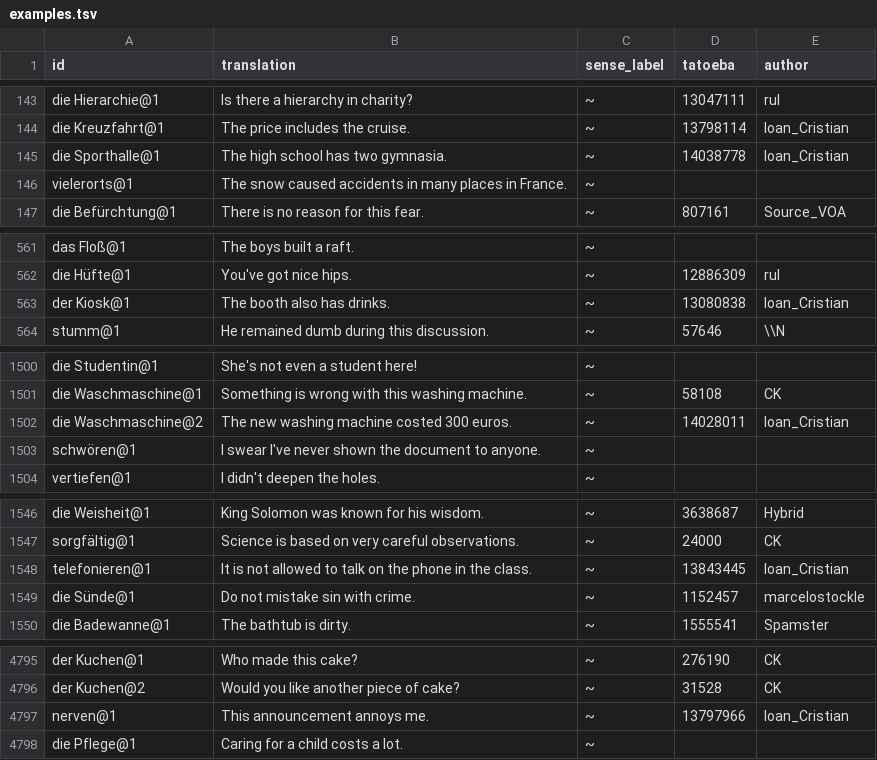
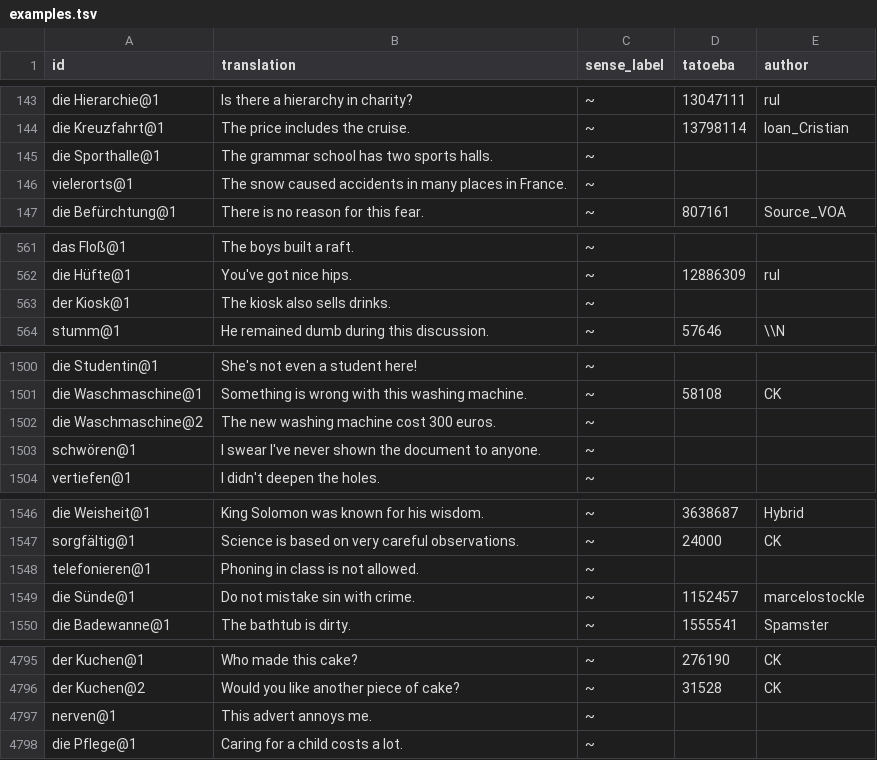
Before and after one commit to memolex-app/wortschatz, a TSV file: data/de-en/examples.tsv, drawn as a sheet; only a part is shown, gaps mark what is left out; the diff covers the shown part only.

```diff
--- a/data/de-en/examples.tsv
+++ b/data/de-en/examples.tsv
@@ -144,3 +144,3 @@ die Hierarchie@1	Is there a hierarchy in charity?	~	13047111	rul
 die Kreuzfahrt@1	The price includes the cruise.	~	13798114	Ioan_Cristian
-die Sporthalle@1	The high school has two gymnasia.	~	14038778	Ioan_Cristian
+die Sporthalle@1	The grammar school has two sports halls.	~		
 vielerorts@1	The snow caused accidents in many places in France.	~		
@@ -562,3 +562,3 @@ das Floß@1	The boys built a raft.	~
 die Hüfte@1	You've got nice hips.	~	12886309	rul
-der Kiosk@1	The booth also has drinks.	~	13080838	Ioan_Cristian
+der Kiosk@1	The kiosk also sells drinks.	~		
 stumm@1	He remained dumb during this discussion.	~	57646	\\N
@@ -1501,3 +1501,3 @@ die Studentin@1	She's not even a student here!	~
 die Waschmaschine@1	Something is wrong with this washing machine.	~	58108	CK
-die Waschmaschine@2	The new washing machine costed 300 euros.	~	14028011	Ioan_Cristian
+die Waschmaschine@2	The new washing machine cost 300 euros.	~		
 schwören@1	I swear I've never shown the document to anyone.	~		
@@ -1547,3 +1547,3 @@ die Weisheit@1	King Solomon was known for his wisdom.	~	3638687	Hybrid
 sorgfältig@1	Science is based on very careful observations.	~	24000	CK
-telefonieren@1	It is not allowed to talk on the phone in the class.	~	13843445	Ioan_Cristian
+telefonieren@1	Phoning in class is not allowed.	~		
 die Sünde@1	Do not mistake sin with crime.	~	1152457	marcelostockle
@@ -4796,3 +4796,3 @@ der Kuchen@1	Who made this cake?	~	276190	CK
 der Kuchen@2	Would you like another piece of cake?	~	31528	CK
-nerven@1	This announcement annoys me.	~	13797966	Ioan_Cristian
+nerven@1	This advert annoys me.	~		
 die Pflege@1	Caring for a child costs a lot.	~		
```
Also changed, not shown: 9 edited cells elsewhere in this file, 6 other files.
